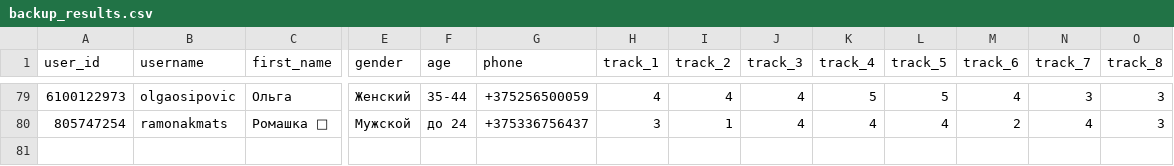
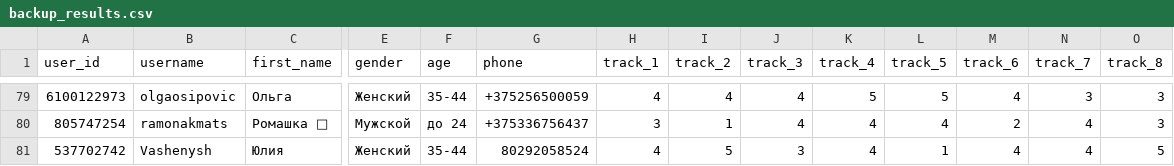
Before and after one commit to muzredmaksimov-dot/testmuzicbot_results, a CSV file: backup_results.csv, drawn as a sheet; only a part is shown, gaps mark what is left out; rows hold the shown columns only; the diff names each change by its address in the sheet, - before the commit and + after, or states it on an @@ line.

Commit message:
Buffer flush to GitHub

```diff
--- a/backup_results.csv
+++ b/backup_results.csv
+row 81: 537702742 | Vashenysh | Юлия | Женский | 35-44 | 80292058524 | 4 | 5 | 3 | 4 | 1 | 4 | 4 | 5
```
